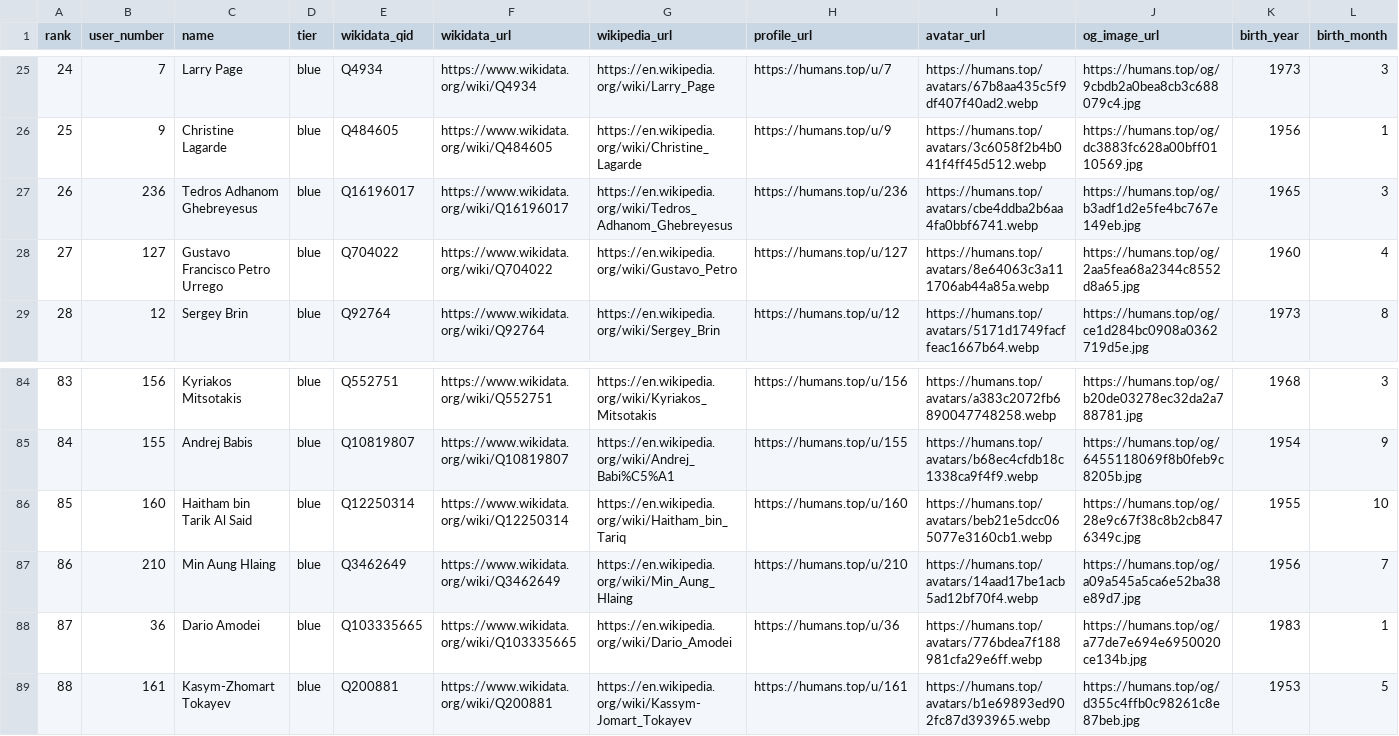
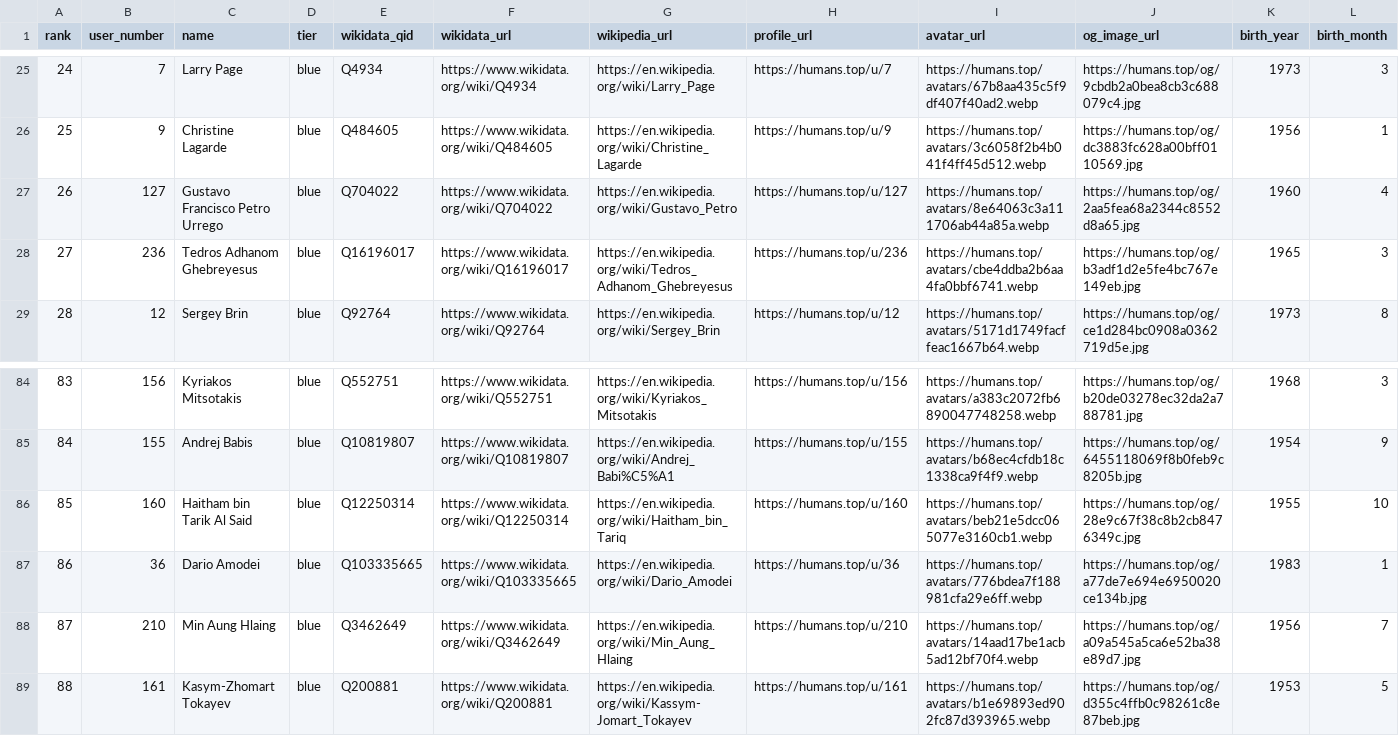
Before and after one commit to dsfox-idea/humans-top, a CSV file: humans.csv, drawn as a sheet; only a part is shown, gaps mark what is left out; removed rows and columns are numbered as before the commit, all else as after; rows hold the shown columns only; the diff names each change by its address in the sheet, - before the commit and + after, or states it on an @@ line.

```diff
--- a/humans.csv
+++ b/humans.csv
+row 27: 26 | 127 | Gustavo Francisco Petro Urrego | blue | Q704022 | https://www.wikidata.org/wiki/Q704022 | https://en.wikipedia.org/wiki/Gustavo_Petro | https://humans.top/u/127 | https://humans.top/avatars/8e64063c3a111706ab44a85a.webp | https://humans.top/og/2aa5fea68a2344c8552d8a65.jpg | 1960 | 4
-A28 (rank): 26
+A28 (rank): 27
-row 28: 27 | 127 | Gustavo Francisco Petro Urrego | blue | Q704022 | https://www.wikidata.org/wiki/Q704022 | https://en.wikipedia.org/wiki/Gustavo_Petro | https://humans.top/u/127 | https://humans.top/avatars/8e64063c3a111706ab44a85a.webp | https://humans.top/og/2aa5fea68a2344c8552d8a65.jpg | 1960 | 4
+row 87: 86 | 36 | Dario Amodei | blue | Q103335665 | https://www.wikidata.org/wiki/Q103335665 | https://en.wikipedia.org/wiki/Dario_Amodei | https://humans.top/u/36 | https://humans.top/avatars/776bdea7f188981cfa29e6ff.webp | https://humans.top/og/a77de7e694e6950020ce134b.jpg | 1983 | 1
-A88 (rank): 86
+A88 (rank): 87
-row 88: 87 | 36 | Dario Amodei | blue | Q103335665 | https://www.wikidata.org/wiki/Q103335665 | https://en.wikipedia.org/wiki/Dario_Amodei | https://humans.top/u/36 | https://humans.top/avatars/776bdea7f188981cfa29e6ff.webp | https://humans.top/og/a77de7e694e6950020ce134b.jpg | 1983 | 1
```
Also changed, not shown: humans-rank-history.csv, 4 other files.
